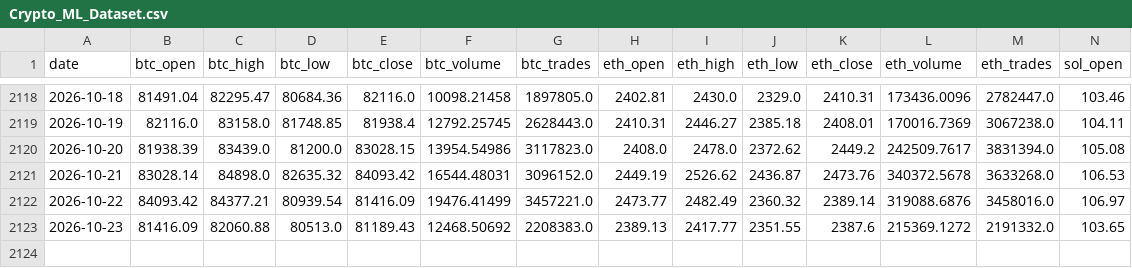
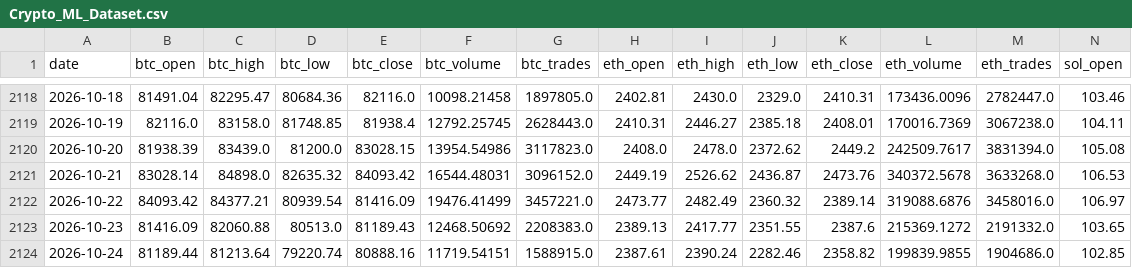
Before and after one commit to shannonj06/crypto-ml-platform, a CSV file: Database/Crypto_ML_Dataset.csv, drawn as a sheet; only a part is shown, gaps mark what is left out; rows hold the shown columns only; the diff names each change by its address in the sheet, - before the commit and + after, or states it on an @@ line.

```diff
--- a/Database/Crypto_ML_Dataset.csv
+++ b/Database/Crypto_ML_Dataset.csv
+row 2124: 2026-10-24 | 81189.44 | 81213.64 | 79220.74 | 80888.16 | 11719.54151 | 1588915.0 | 2387.61 | 2390.24 | 2282.46 | 2358.82 | 199839.9855 | 1904686.0 | 102.85
```
